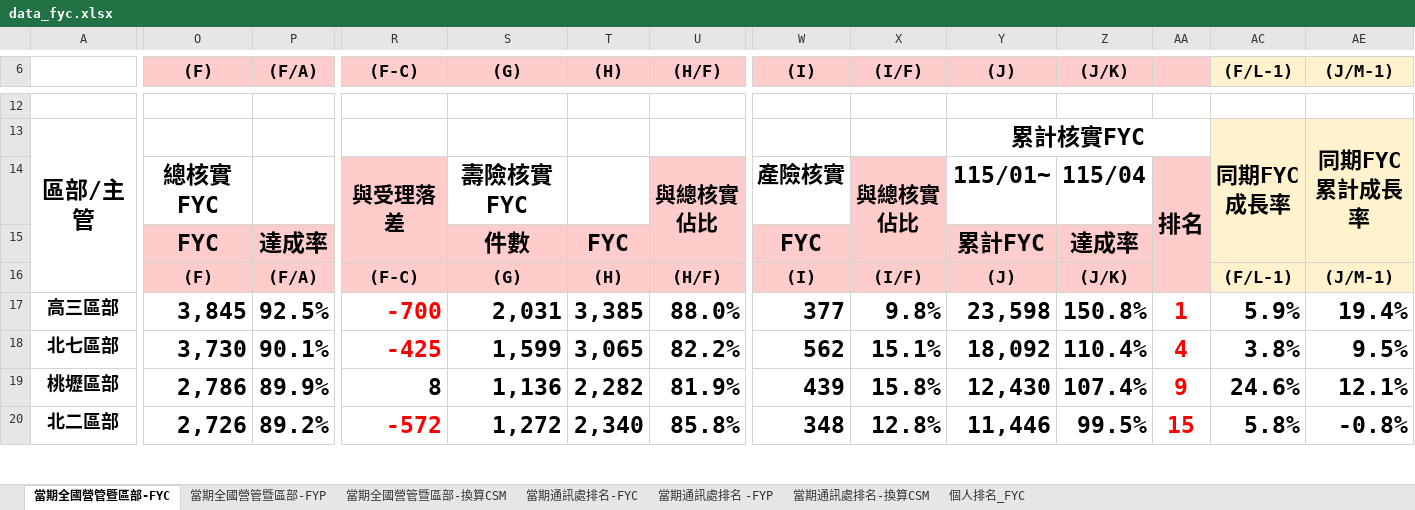
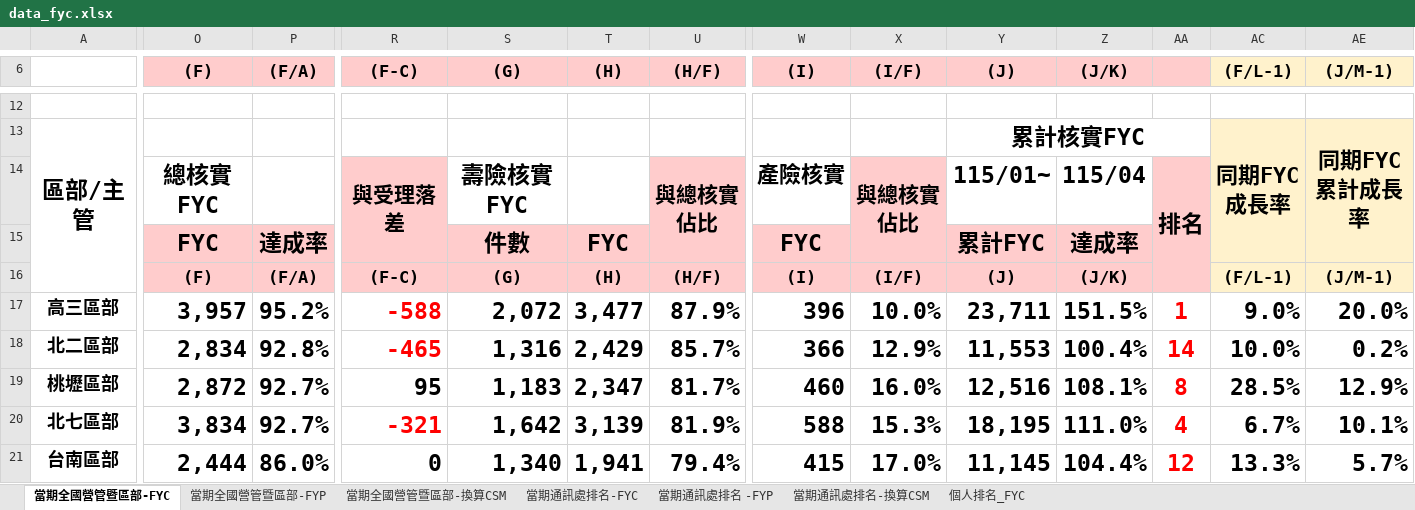
Before and after one commit to nehemiah1205/fubon-dashboard, an Excel workbook: data_fyc.xlsx, sheet 當期全國營管暨區部-FYC, drawn as a sheet; only a part is shown, gaps mark what is left out; values as stored, in another font and other column widths than the file's, no borders; charts and pictures and conditional formats not drawn; removed rows and columns are numbered as before the commit, all else as after; rows hold the shown columns only; the diff covers the shown part only; the diff names each change by its address in the sheet, - before the commit and + after, or states it on an @@ line.

```diff
--- a/data_fyc.xlsx (sheet 當期全國營管暨區部-FYC)
+++ b/data_fyc.xlsx (sheet 當期全國營管暨區部-FYC)
-O17 ((F)): 3,845
+O17 ((F)): 3,957
-P17 ((F/A)): 92.5%
+P17 ((F/A)): 95.2%
-R17 ((F-C)): -700
+R17 ((F-C)): -588
-S17 ((G)): 2,031
+S17 ((G)): 2,072
-T17 ((H)): 3,385
+T17 ((H)): 3,477
-U17 ((H/F)): 88.0%
+U17 ((H/F)): 87.9%
-W17 ((I)): 377
+W17 ((I)): 396
-X17 ((I/F)): 9.8%
+X17 ((I/F)): 10.0%
-Y17 ((J)): 23,598
+Y17 ((J)): 23,711
-Z17 ((J/K)): 150.8%
+Z17 ((J/K)): 151.5%
-AC17 ((F/L-1)): 5.9%
+AC17 ((F/L-1)): 9.0%
-AE17 ((J/M-1)): 19.4%
+AE17 ((J/M-1)): 20.0%
-row 18: 北七區部 | 3,730 | 90.1% | -425 | 1,599 | 3,065 | 82.2% | 562 | 15.1% | 18,092 | 110.4% | 4 | 3.8% | 9.5%
+row 18: 北二區部 | 2,834 | 92.8% | -465 | 1,316 | 2,429 | 85.7% | 366 | 12.9% | 11,553 | 100.4% | 14 | 10.0% | 0.2%
-O19 ((F)): 2,786
+O19 ((F)): 2,872
-P19 ((F/A)): 89.9%
+P19 ((F/A)): 92.7%
-R19 ((F-C)): 8
+R19 ((F-C)): 95
-S19 ((G)): 1,136
+S19 ((G)): 1,183
-T19 ((H)): 2,282
+T19 ((H)): 2,347
-U19 ((H/F)): 81.9%
+U19 ((H/F)): 81.7%
-W19 ((I)): 439
+W19 ((I)): 460
-X19 ((I/F)): 15.8%
+X19 ((I/F)): 16.0%
-Y19 ((J)): 12,430
+Y19 ((J)): 12,516
-Z19 ((J/K)): 107.4%
+Z19 ((J/K)): 108.1%
-AA19: 9
+AA19: 8
-AC19 ((F/L-1)): 24.6%
+AC19 ((F/L-1)): 28.5%
-AE19 ((J/M-1)): 12.1%
+AE19 ((J/M-1)): 12.9%
-row 20: 北二區部 | 2,726 | 89.2% | -572 | 1,272 | 2,340 | 85.8% | 348 | 12.8% | 11,446 | 99.5% | 15 | 5.8% | -0.8%
+row 20: 北七區部 | 3,834 | 92.7% | -321 | 1,642 | 3,139 | 81.9% | 588 | 15.3% | 18,195 | 111.0% | 4 | 6.7% | 10.1%
+row 21: 台南區部 | 2,444 | 86.0% | 0 | 1,340 | 1,941 | 79.4% | 415 | 17.0% | 11,145 | 104.4% | 12 | 13.3% | 5.7%
```
Also changed, not shown: 2 added rows, 3 removed rows, 212 edited cells and cell formats elsewhere in this sheet, sheet 個人排名_FYC, sheet 當期通訊處排名-FYC, sheet 當期通訊處排名-換算CSM, sheet 當期通訊處排名 -FYP, sheet 當期全國營管暨區部-FYP, sheet 當期全國營管暨區部-換算CSM, hidden cells, charts or pictures, data_kpi.xlsm.
